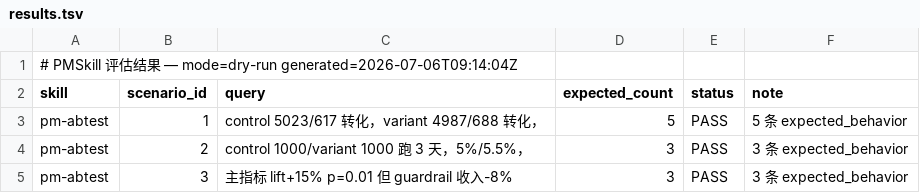
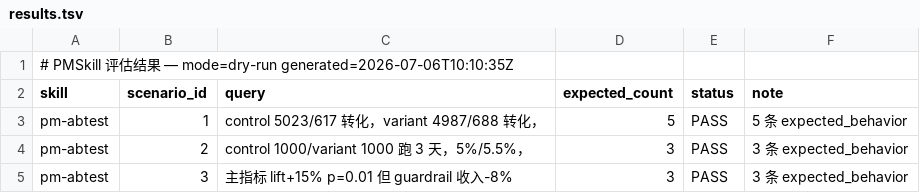
Before and after one commit to Wcof/PRDContextEngine, a TSV file: evals/results.tsv, drawn as a sheet; only a part is shown.

Commit message:
polish v5: runtime 兼容性说明 + pm-collect URL 抓取降级
- README/README.en 兼容性段增两类 runtime 能力对比表（Claude Code 等 vs 纯 Claude API）
- pm-collect URL 抠取段补沙箱降级说明：纯 API 无网络时不静默假装抓取成功
- evals results.tsv dry-run 刷新

Co-Authored-By: AtomCode (GLM-5.2) <noreply@atomgit.com>

```diff
--- a/evals/results.tsv
+++ b/evals/results.tsv
@@ -1,2 +1,2 @@
-# PMSkill 评估结果 — mode=dry-run generated=2026-07-06T09:14:04Z
+# PMSkill 评估结果 — mode=dry-run generated=2026-07-06T10:10:35Z
 skill	scenario_id	query	expected_count	status	note
```
Also changed, not shown: 3 other files.
